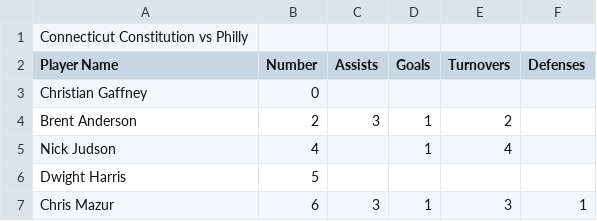
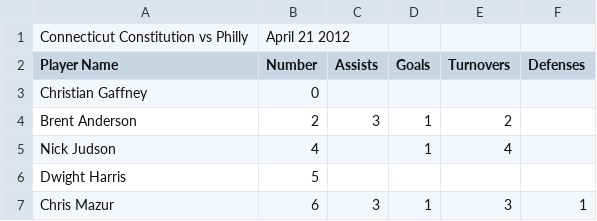
Before and after one commit to llimllib/ctconstitution, a CSV file: game2.csv, drawn as a sheet; only a part is shown.

```diff
--- a/game2.csv
+++ b/game2.csv
@@ -1,2 +1,2 @@
-Connecticut Constitution vs Philly,,,,,
+Connecticut Constitution vs Philly,April 21 2012,,,,
 Player Name,Number,Assists,Goals,Turnovers,Defenses
```
Also changed, not shown: game1.csv, game3.csv.
